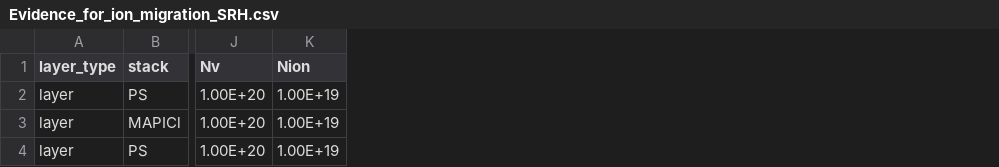
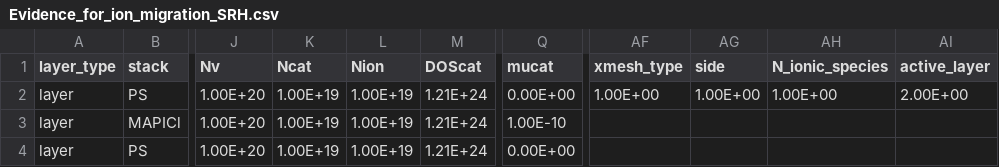
Before and after one commit to barnesgroupICL/Driftfusion, a CSV file: input_files/Evidence_for_ion_migration_SRH.csv, drawn as a sheet; only a part is shown, gaps mark what is left out; the diff names each change by its address in the sheet, - before the commit and + after, or states it on an @@ line.

Commit message:
Renamed and updated input files

```diff
--- a/input_files/Evidence_for_ion_migration_SRH.csv
+++ b/input_files/Evidence_for_ion_migration_SRH.csv
+column K (Ncat), rows 2-4: all 1.00E+19
+column M (DOScat), rows 2-4: all 1.21E+24
+column Q (mucat), rows 2-4: 0.00E+00 | 1.00E-10 | 0.00E+00
+column AF (xmesh_type), row 2: 1.00E+00
+column AG (side), row 2: 1.00E+00
+column AH (N_ionic_species), row 2: 1.00E+00
+column AI (active_layer), row 2: 2.00E+00
```
Also changed, not shown: input_files/Evidence_for_ion_migration_noSRH.csv, 13 other files.
